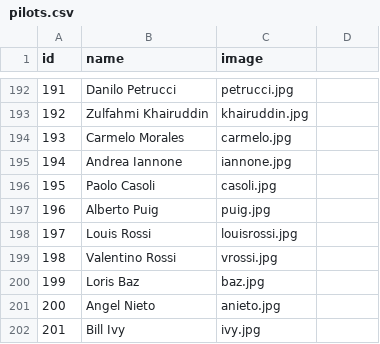
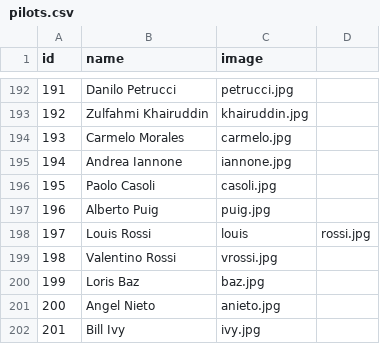
Before and after one commit to uri172192/game_motorbikes, a CSV file: pilots.csv, drawn as a sheet; only a part is shown, gaps mark what is left out.

Commit message:
Reformat pilots.csv with correct header

```diff
--- a/pilots.csv
+++ b/pilots.csv
@@ -197,3 +197,3 @@ id;name;image
 196;Alberto Puig;puig.jpg
-197;Louis Rossi;louisrossi.jpg
+197;Louis Rossi;louis;rossi.jpg
 198;Valentino Rossi;vrossi.jpg
```
